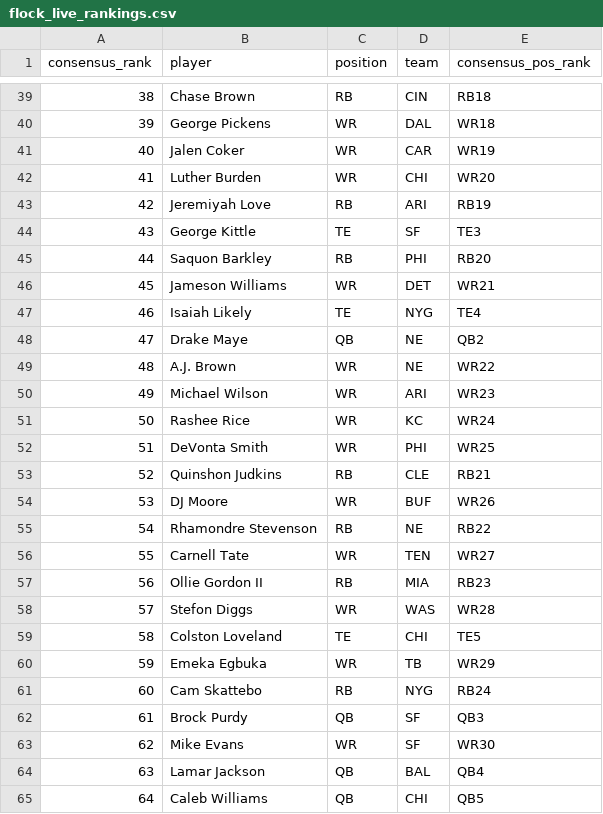
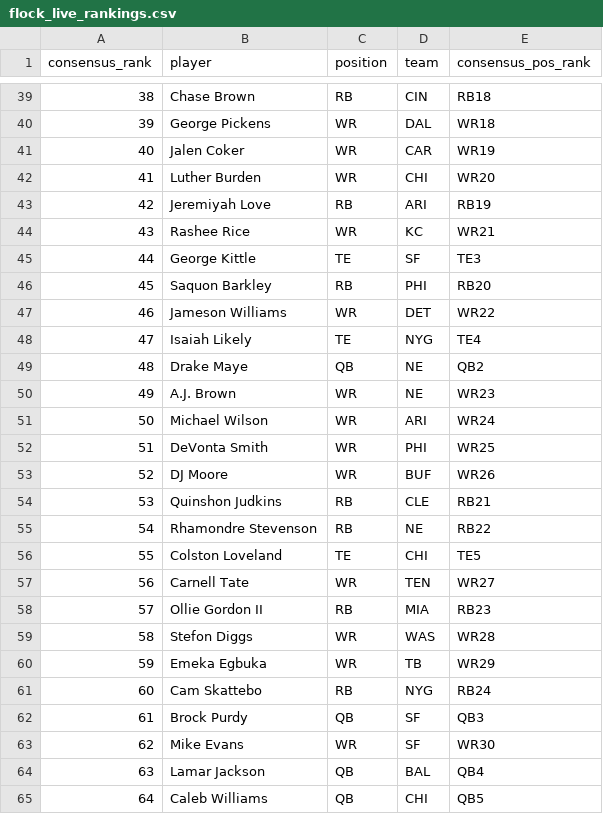
Before and after one commit to dylanlee21/Fantasy-Edge, a CSV file: data/2026/flock_live_rankings.csv, drawn as a sheet; only a part is shown, gaps mark what is left out; removed rows and columns are numbered as before the commit, all else as after; the diff names each change by its address in the sheet, - before the commit and + after, or states it on an @@ line.

Commit message:
Reorder live rankings: Rice, DJ Moore, Loveland

```diff
--- a/data/2026/flock_live_rankings.csv
+++ b/data/2026/flock_live_rankings.csv
+row 44: 43 | Rashee Rice | WR | KC | WR21
@@ column A (consensus_rank) renumbered between rows 45 and 59 @@
-E47 (consensus_pos_rank): WR21
+E47 (consensus_pos_rank): WR22
-E50 (consensus_pos_rank): WR22
+E50 (consensus_pos_rank): WR23
-E51 (consensus_pos_rank): WR23
+E51 (consensus_pos_rank): WR24
-row 51: 50 | Rashee Rice | WR | KC | WR24
@@ row 54 moved to row 53: 52 @@
@@ row 59 moved to row 56: 55 @@
```
